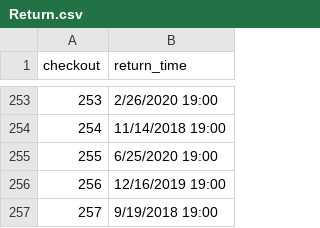
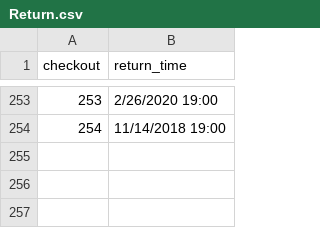
Before and after one commit to RickyY1689/CSC343, a CSV file: A2/assignment_2/Return.csv, drawn as a sheet; only a part is shown, gaps mark what is left out; the diff names each change by its address in the sheet, - before the commit and + after, or states it on an @@ line.

```diff
--- a/A2/assignment_2/Return.csv
+++ b/A2/assignment_2/Return.csv
-row 255: 255 | 6/25/2020 19:00
-row 256: 256 | 12/16/2019 19:00
-row 257: 257 | 9/19/2018 19:00
```
Also changed, not shown: 1 other file.
